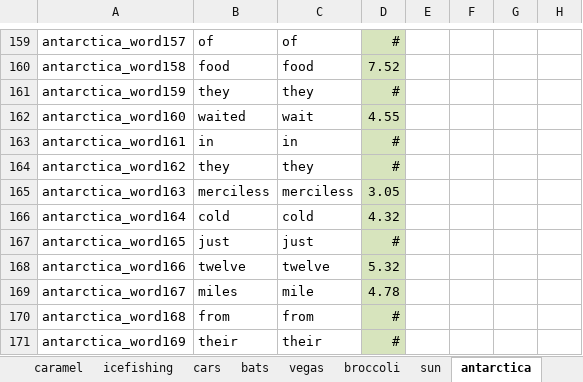
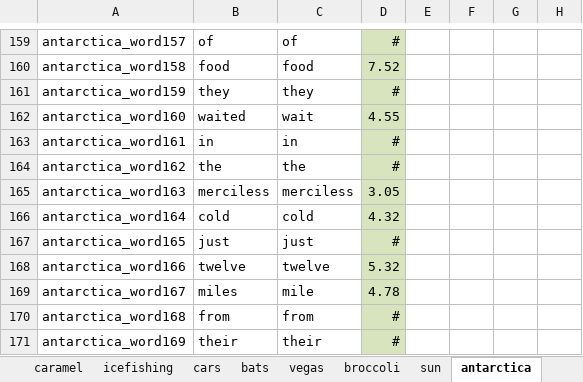
Before and after one commit to NDCLab/readAloud-valence-dataset, an Excel workbook: materials/readAloud-ldt/stimuli/readAloud/readAloud-stimuli_characteristics.xlsx, sheet antarctica, drawn as a sheet; only a part is shown, gaps mark what is left out; values as stored, in another font and other column widths than the file's, no borders; the diff names each change by its address in the sheet, - before the commit and + after, or states it on an @@ line.

```diff
--- a/materials/readAloud-ldt/stimuli/readAloud/readAloud-stimuli_characteristics.xlsx (sheet antarctica)
+++ b/materials/readAloud-ldt/stimuli/readAloud/readAloud-stimuli_characteristics.xlsx (sheet antarctica)
-B164: they
+B164: the
-C164: they
+C164: the
```
Also changed, not shown: sheet mantis, sheet passages, sheet icefishing, sheet congo, sheet sun, sheet broccoli, formulas that keep their value, 4 other files.
